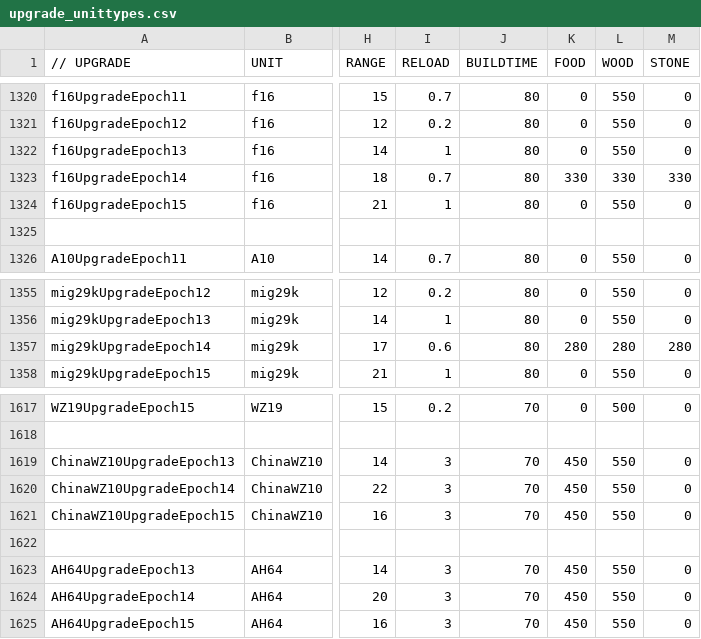
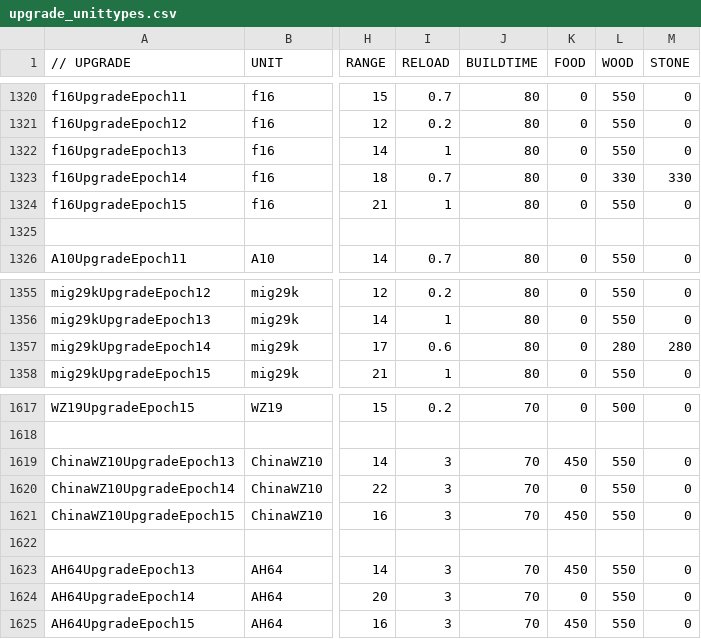
Before and after one commit to luojiang419/ee2, a CSV file: game-metadata/EE2X_db/TechTree/upgrade_unittypes.csv, drawn as a sheet; only a part is shown, gaps mark what is left out; the diff names each change by its address in the sheet, - before the commit and + after, or states it on an @@ line.

```diff
--- a/game-metadata/EE2X_db/TechTree/upgrade_unittypes.csv
+++ b/game-metadata/EE2X_db/TechTree/upgrade_unittypes.csv
-K1323 (FOOD): 330
+K1323 (FOOD): 0
-K1357 (FOOD): 280
+K1357 (FOOD): 0
-K1620 (FOOD): 450
+K1620 (FOOD): 0
-K1624 (FOOD): 450
+K1624 (FOOD): 0
```
Also changed, not shown: 2 other files.
